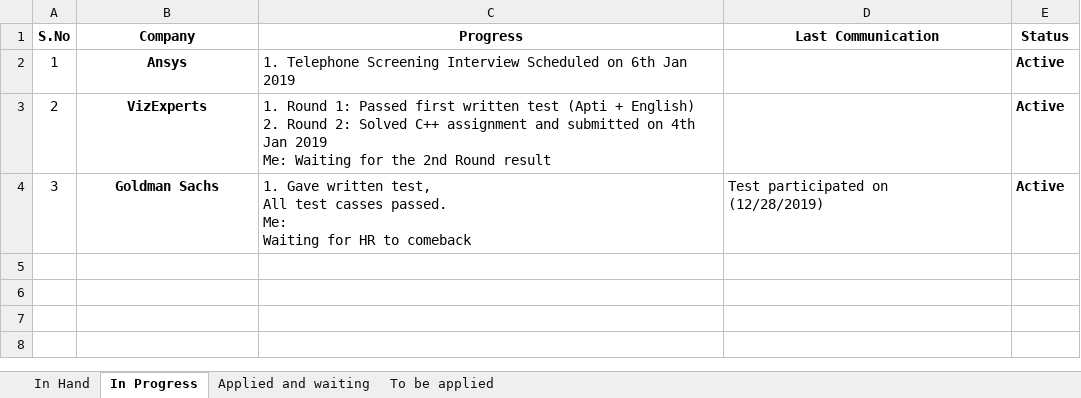
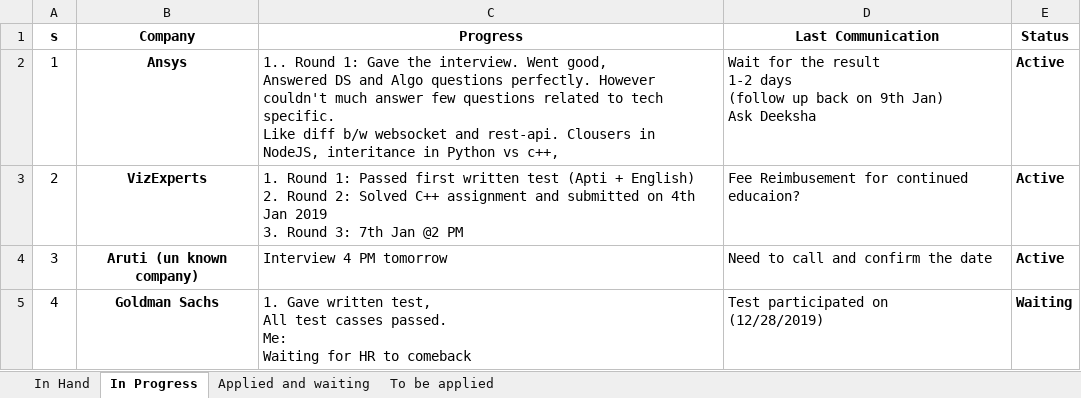
Before and after one commit to hrudwik/Data_structures, an Excel workbook: Track/MyTracker.xlsx, sheet In Progress, drawn as a sheet; values as stored, in another font and other column widths than the file's, no borders; ↵ is a line break in a cell; the diff names each change by its address in the sheet, - before the commit and + after, or states it on an @@ line.

Commit message:
fake

```diff
--- a/Track/MyTracker.xlsx (sheet In Progress)
+++ b/Track/MyTracker.xlsx (sheet In Progress)
-A1: S.No
+A1: s
-C2 (Progress): 1. Telephone Screening Interview Scheduled on 6th Jan 2019
+C2 (Progress): 1.. Round 1: Gave the interview. Went good, ↵ Answered DS and Algo questions perfectly. However couldn't much answer few questions related to tech specific. ↵ Like diff b/w websocket and rest-api. Clousers in NodeJS, interitance in Python vs c++,
-D2 (Last Communication): (empty)
+D2 (Last Communication): Wait for the result ↵ 1-2 days ↵ (follow up back on 9th Jan) ↵ Ask Deeksha
-C3 (Progress): …Jan 2019 ↵ Me: Waiting for the 2nd Round result
+C3 (Progress): …Jan 2019 ↵ 3. Round 3: 7th Jan @2 PM
-D3 (Last Communication): (empty)
+D3 (Last Communication): Fee Reimbusement for continued educaion?
-B4 (Company): Goldman Sachs
+B4 (Company): Aruti (un known company)
-C4 (Progress): 1. Gave written test, ↵ All test casses passed. ↵ Me: ↵ Waiting for HR to comeback
+C4 (Progress): Interview 4 PM tomorrow
-D4 (Last Communication): Test participated on ↵ (12/28/2019)
+D4 (Last Communication): Need to call and confirm the date
+row 5: 4 | Goldman Sachs | 1. Gave written test, ↵ All test casses passed. ↵ Me: ↵ Waiting for HR to comeback | Test participated on ↵ (12/28/2019) | Waiting
```
Also changed, not shown: sheet Applied and waiting.
